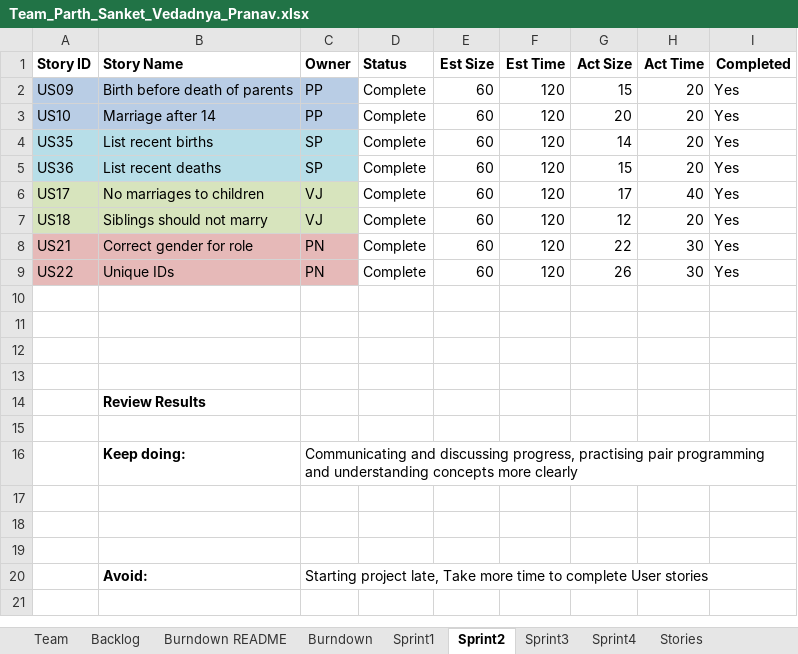
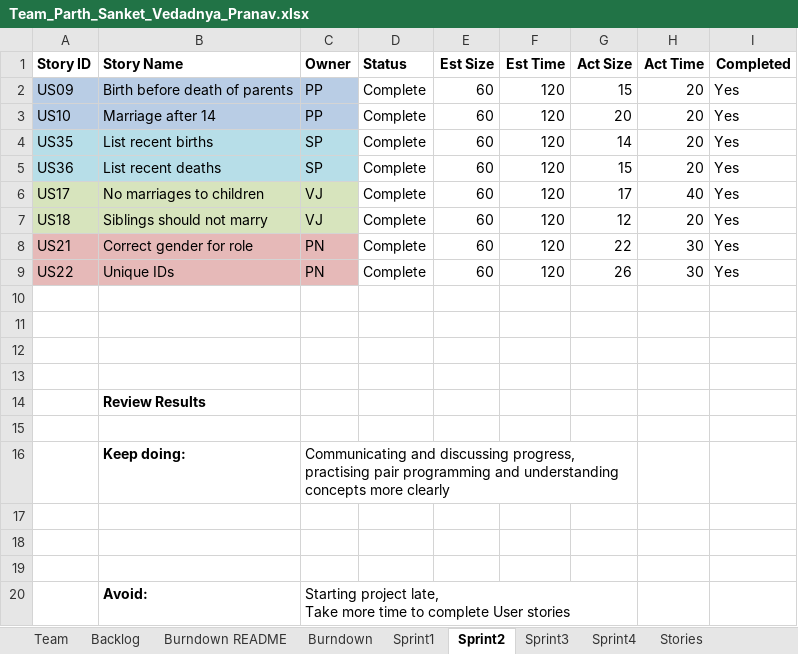
Before and after one commit to parthxparab/CS-555-Agile_Project_Team, an Excel workbook: Sprint2/Team_Parth_Sanket_Vedadnya_Pranav.xlsx, sheet Sprint2, drawn as a sheet; only a part is shown; values as stored, in another font and other column widths than the file's, no borders; the diff names each change by its address in the sheet, - before the commit and + after, or states it on an @@ line.

Commit message:
burndown sprint 2

```diff
--- a/Sprint2/Team_Parth_Sanket_Vedadnya_Pranav.xlsx (sheet Sprint2)
+++ b/Sprint2/Team_Parth_Sanket_Vedadnya_Pranav.xlsx (sheet Sprint2)
-C16 (Owner): …more clearly
+C16 (Owner): …more clearly
+C16:G16 merged
-C20 (Owner): …User stories
+C20 (Owner): …User stories
+C20:G20 merged
```
Also changed, not shown: sheet Burndown, charts or pictures, 1 other file.
